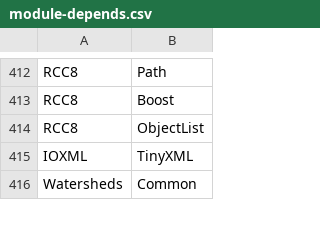
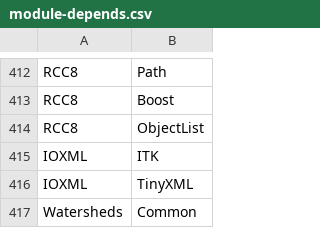
Before and after one commit to orfeotoolbox/OTB-DevUtils, a CSV file: Scripts/modularization/module-depends.csv, drawn as a sheet; only a part is shown, gaps mark what is left out; the diff names each change by its address in the sheet, - before the commit and + after, or states it on an @@ line.

```diff
--- a/Scripts/modularization/module-depends.csv
+++ b/Scripts/modularization/module-depends.csv
+row 415: IOXML | ITK
```
Also changed, not shown: 3 other files.
